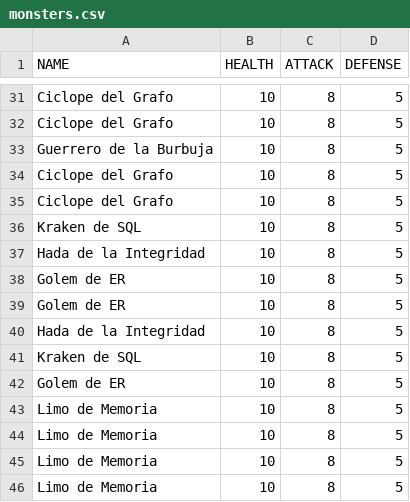
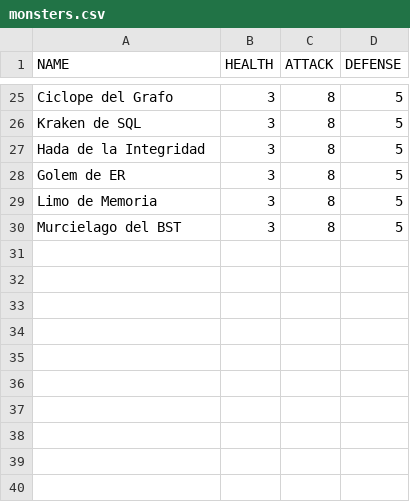
Before and after one commit to eduard432/reto-estructura-datos, a CSV file: data/monsters.csv, drawn as a sheet; only a part is shown, gaps mark what is left out; removed rows and columns are numbered as before the commit, all else as after; the diff covers the shown part only; the diff names each change by its address in the sheet, - before the commit and + after, or states it on an @@ line.

```diff
--- a/data/monsters.csv
+++ b/data/monsters.csv
-B25 (HEALTH): 10
+B25 (HEALTH): 3
-row 32: Ciclope del Grafo | 10 | 8 | 5
-row 33: Guerrero de la Burbuja | 10 | 8 | 5
-row 34: Ciclope del Grafo | 10 | 8 | 5
-row 35: Ciclope del Grafo | 10 | 8 | 5
-B26:B28 (HEALTH): 10
+B26:B28 (HEALTH): 3
-row 39: Golem de ER | 10 | 8 | 5
-row 40: Hada de la Integridad | 10 | 8 | 5
-row 41: Kraken de SQL | 10 | 8 | 5
-row 42: Golem de ER | 10 | 8 | 5
-B29:B30 (HEALTH): 10
+B29:B30 (HEALTH): 3
-A30 (NAME): Limo de Memoria
+A30 (NAME): Murcielago del BST
-row 45: Limo de Memoria | 10 | 8 | 5
-row 46: Limo de Memoria | 10 | 8 | 5
```
Also changed, not shown: 10 added rows, 16 removed rows and 13 edited cells elsewhere in this file, 1 other file.
